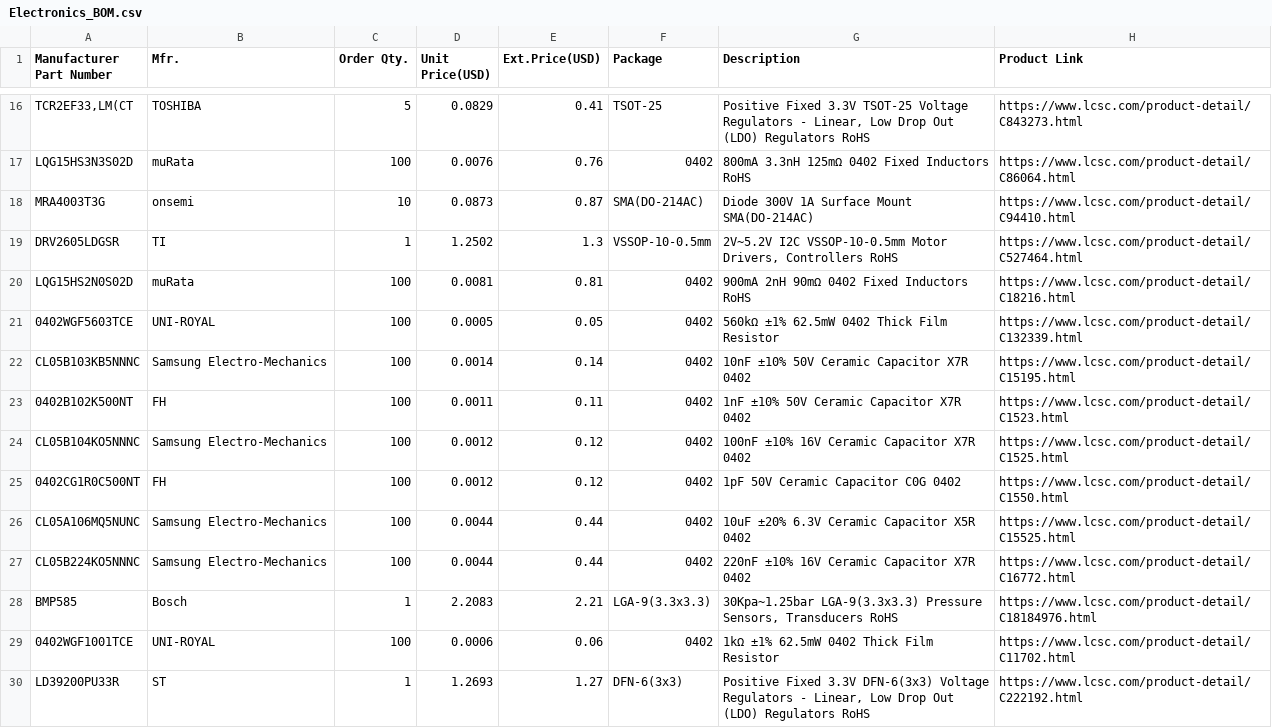
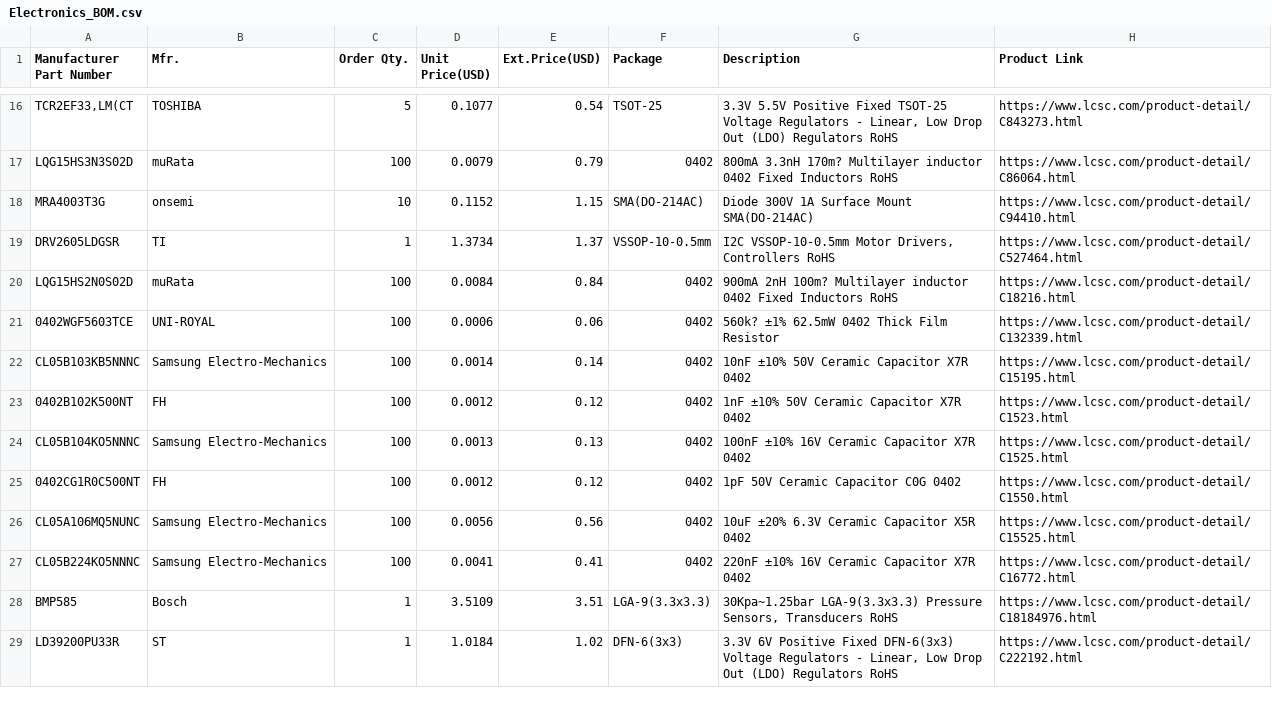
Before and after one commit to sandgum/Triangulate-ES_01-Watch, a CSV file: Electronics_BOM.csv, drawn as a sheet; only a part is shown, gaps mark what is left out; removed rows and columns are numbered as before the commit, all else as after; the diff covers the shown part only; the diff names each change by its address in the sheet, - before the commit and + after, or states it on an @@ line.

```diff
--- a/Electronics_BOM.csv
+++ b/Electronics_BOM.csv
-D16 (Unit Price(USD)): 0.0829
+D16 (Unit Price(USD)): 0.1077
-E16 (Ext.Price(USD)): 0.41
+E16 (Ext.Price(USD)): 0.54
-G16 (Description): Positive Fixed 3.3V TSOT-25 Voltage…
+G16 (Description): 3.3V 5.5V Positive Fixed TSOT-25 Voltage…
-D17 (Unit Price(USD)): 0.0076
+D17 (Unit Price(USD)): 0.0079
-E17 (Ext.Price(USD)): 0.76
+E17 (Ext.Price(USD)): 0.79
-G17 (Description): 800mA 3.3nH 125mΩ 0402 Fixed…
+G17 (Description): 800mA 3.3nH 170m? Multilayer inductor 0402 Fixed…
-D18 (Unit Price(USD)): 0.0873
+D18 (Unit Price(USD)): 0.1152
-E18 (Ext.Price(USD)): 0.87
+E18 (Ext.Price(USD)): 1.15
-D19 (Unit Price(USD)): 1.2502
+D19 (Unit Price(USD)): 1.3734
-E19 (Ext.Price(USD)): 1.3
+E19 (Ext.Price(USD)): 1.37
-G19 (Description): 2V~5.2V I2C VSSOP-10-0.5mm…
+G19 (Description): I2C VSSOP-10-0.5mm…
-D20 (Unit Price(USD)): 0.0081
+D20 (Unit Price(USD)): 0.0084
-E20 (Ext.Price(USD)): 0.81
+E20 (Ext.Price(USD)): 0.84
-G20 (Description): 900mA 2nH 90mΩ 0402 Fixed…
+G20 (Description): 900mA 2nH 100m? Multilayer inductor 0402 Fixed…
-D21 (Unit Price(USD)): 0.0005
+D21 (Unit Price(USD)): 0.0006
-E21 (Ext.Price(USD)): 0.05
+E21 (Ext.Price(USD)): 0.06
-G21 (Description): 560kΩ ±1% 62.5mW 0402 Thick Film Resistor
+G21 (Description): 560k? ±1% 62.5mW 0402 Thick Film Resistor
-D23 (Unit Price(USD)): 0.0011
+D23 (Unit Price(USD)): 0.0012
-E23 (Ext.Price(USD)): 0.11
+E23 (Ext.Price(USD)): 0.12
-D24 (Unit Price(USD)): 0.0012
+D24 (Unit Price(USD)): 0.0013
-E24 (Ext.Price(USD)): 0.12
+E24 (Ext.Price(USD)): 0.13
-D26 (Unit Price(USD)): 0.0044
+D26 (Unit Price(USD)): 0.0056
-E26 (Ext.Price(USD)): 0.44
+E26 (Ext.Price(USD)): 0.56
-D27 (Unit Price(USD)): 0.0044
+D27 (Unit Price(USD)): 0.0041
-E27 (Ext.Price(USD)): 0.44
+E27 (Ext.Price(USD)): 0.41
-D28 (Unit Price(USD)): 2.2083
+D28 (Unit Price(USD)): 3.5109
-E28 (Ext.Price(USD)): 2.21
+E28 (Ext.Price(USD)): 3.51
-row 29: 0402WGF1001TCE | UNI-ROYAL | 100 | 0.0006 | 0.06 | 0402 | 1kΩ ±1% 62.5mW 0402 Thick Film Resistor | https://www.lcsc.com/product-detail/C11702.html
-D29 (Unit Price(USD)): 1.2693
+D29 (Unit Price(USD)): 1.0184
-E29 (Ext.Price(USD)): 1.27
+E29 (Ext.Price(USD)): 1.02
-G29 (Description): Positive Fixed 3.3V DFN-6(3x3) Voltage…
+G29 (Description): 3.3V 6V Positive Fixed DFN-6(3x3) Voltage…
```
Also changed, not shown: 5 added rows, 4 removed rows and 45 edited cells elsewhere in this file, 1 other file.
